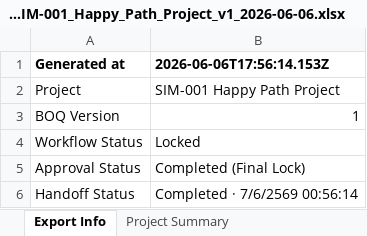
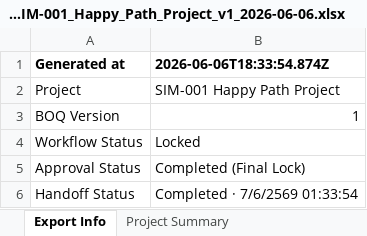
Before and after one commit to Depayit/HUB-IT-BOQ, an Excel workbook: docs/SPRINT_7B/evidence/SIM-001/E7-export-result/BOQ_Summary_SIM-001_Happy_Path_Project_v1_2026-06-06.xlsx, sheet Export Info, drawn as a sheet; values as stored, in another font and other column widths than the file's, no borders; the diff names each change by its address in the sheet, - before the commit and + after, or states it on an @@ line.

```diff
--- a/docs/SPRINT_7B/evidence/SIM-001/E7-export-result/BOQ_Summary_SIM-001_Happy_Path_Project_v1_2026-06-06.xlsx (sheet Export Info)
+++ b/docs/SPRINT_7B/evidence/SIM-001/E7-export-result/BOQ_Summary_SIM-001_Happy_Path_Project_v1_2026-06-06.xlsx (sheet Export Info)
-B1: 2026-06-06T17:56:14.153Z
+B1: 2026-06-06T18:33:54.874Z
-B6 (2026-06-06T18:33:54.874Z): Completed · 7/6/2569 00:56:14
+B6 (2026-06-06T18:33:54.874Z): Completed · 7/6/2569 01:33:54
```
Also changed, not shown: sheet Project Summary, sheet Validation Summary, 15 other files.
